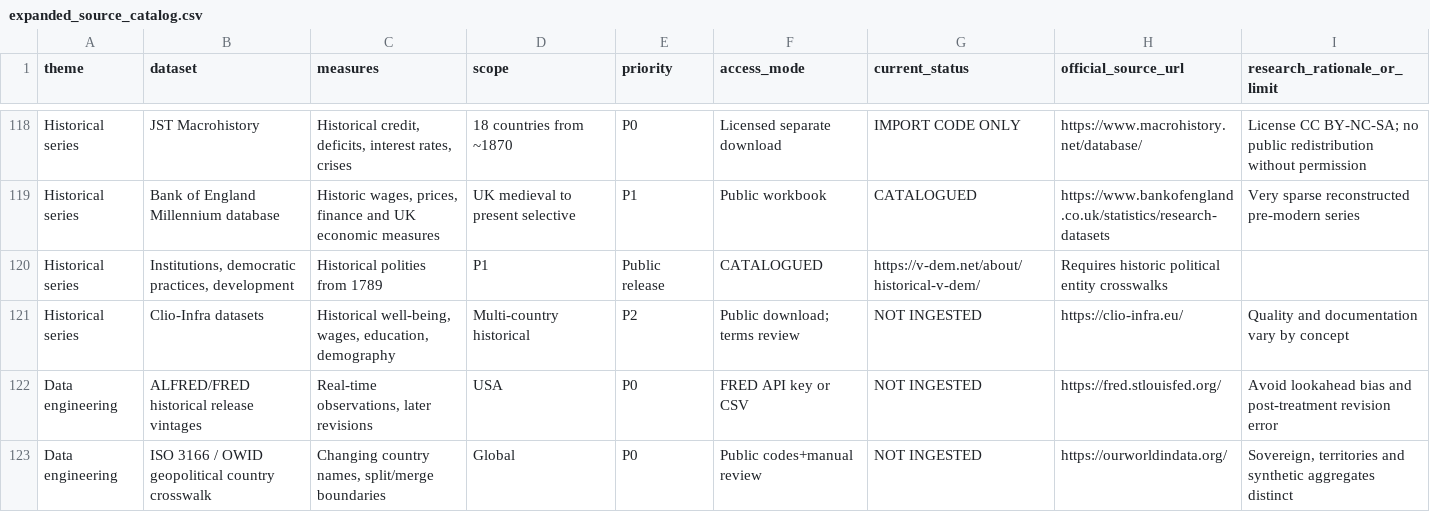
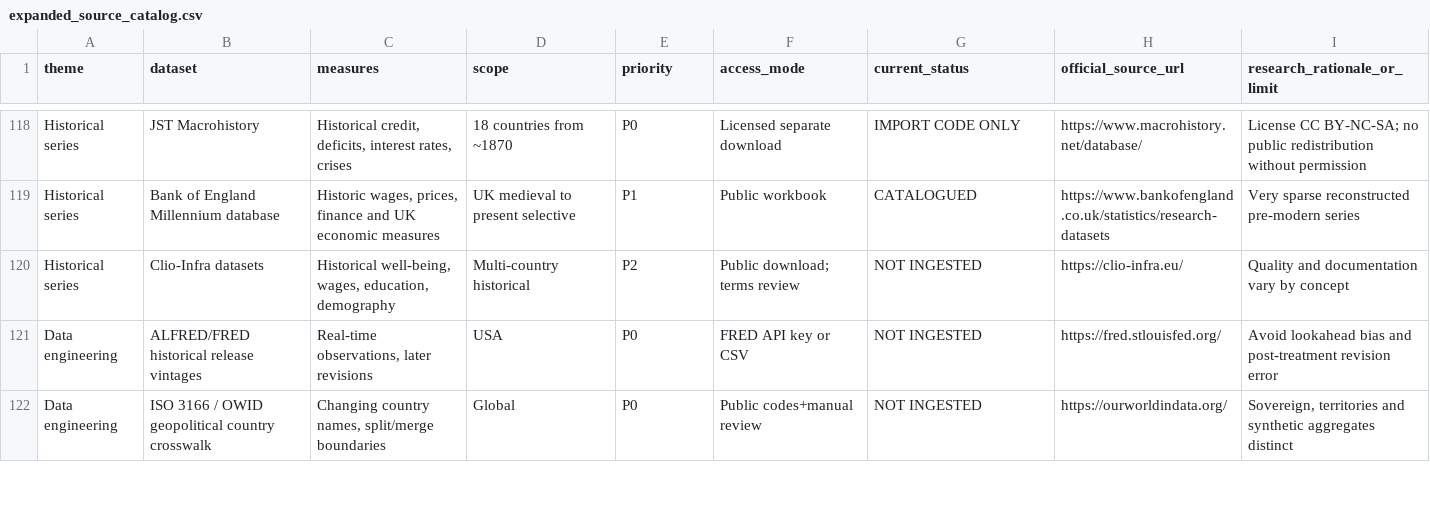
Before and after one commit to diegoduque16/Global-economic-policy-tool, a CSV file: open_data/expanded_source_catalog.csv, drawn as a sheet; only a part is shown, gaps mark what is left out; the diff names each change by its address in the sheet, - before the commit and + after, or states it on an @@ line.

Commit message:
Remove historical series entry on democratic practices
Removed entry for historical series on democratic practices and development.

```diff
--- a/open_data/expanded_source_catalog.csv
+++ b/open_data/expanded_source_catalog.csv
-row 120: Historical series | Institutions, democratic practices, development | Historical polities from 1789 | P1 | Public release | CATALOGUED | https://v-dem.net/about/historical-v-dem/ | Requires historic political entity crosswalks
```
